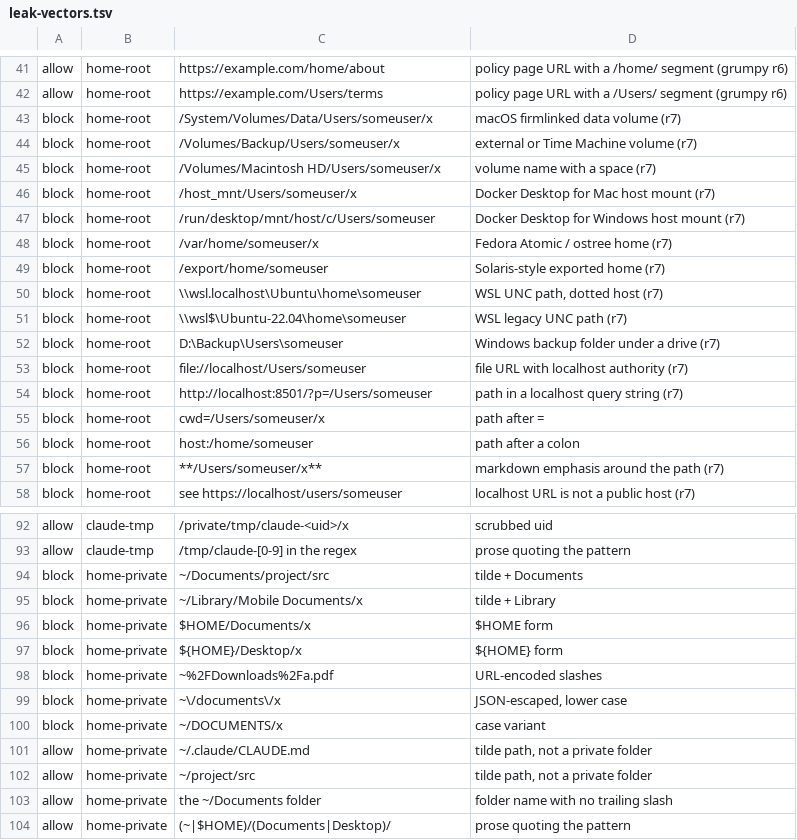
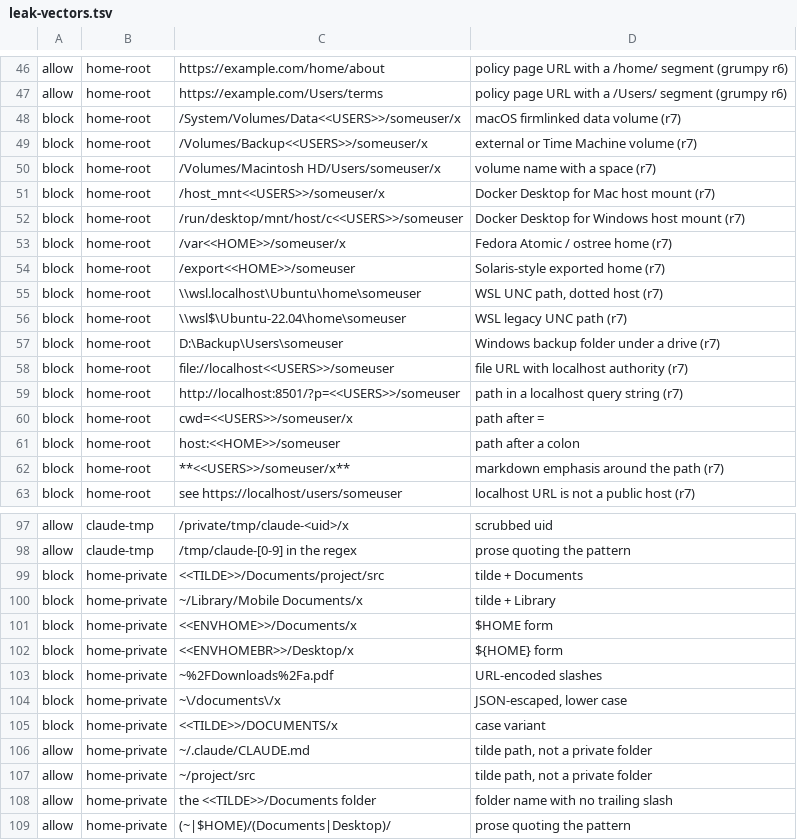
Before and after one commit to jennifer-mckinney/terms-analysis, a TSV file: .claude/governance/leak-vectors.tsv, drawn as a sheet; only a part is shown, gaps mark what is left out; the diff covers the shown part only.

```diff
--- a/.claude/governance/leak-vectors.tsv
+++ b/.claude/governance/leak-vectors.tsv
@@ -42,9 +47,9 @@ allow	home-root	https://example.com/home/about	policy page URL with a /home/ seg
 allow	home-root	https://example.com/Users/terms	policy page URL with a /Users/ segment (grumpy r6)
-block	home-root	/System/Volumes/Data/Users/someuser/x	macOS firmlinked data volume (r7)
-block	home-root	/Volumes/Backup/Users/someuser/x	external or Time Machine volume (r7)
+block	home-root	/System/Volumes/Data<<USERS>>/someuser/x	macOS firmlinked data volume (r7)
+block	home-root	/Volumes/Backup<<USERS>>/someuser/x	external or Time Machine volume (r7)
 block	home-root	/Volumes/Macintosh HD/Users/someuser/x	volume name with a space (r7)
-block	home-root	/host_mnt/Users/someuser/x	Docker Desktop for Mac host mount (r7)
-block	home-root	/run/desktop/mnt/host/c/Users/someuser	Docker Desktop for Windows host mount (r7)
-block	home-root	/var/home/someuser/x	Fedora Atomic / ostree home (r7)
-block	home-root	/export/home/someuser	Solaris-style exported home (r7)
+block	home-root	/host_mnt<<USERS>>/someuser/x	Docker Desktop for Mac host mount (r7)
+block	home-root	/run/desktop/mnt/host/c<<USERS>>/someuser	Docker Desktop for Windows host mount (r7)
+block	home-root	/var<<HOME>>/someuser/x	Fedora Atomic / ostree home (r7)
+block	home-root	/export<<HOME>>/someuser	Solaris-style exported home (r7)
 block	home-root	\\wsl.localhost\Ubuntu\home\someuser	WSL UNC path, dotted host (r7)
@@ -52,7 +57,7 @@ block	home-root	\\wsl$\Ubuntu-22.04\home\someuser	WSL legacy UNC path (r7)
 block	home-root	D:\Backup\Users\someuser	Windows backup folder under a drive (r7)
-block	home-root	file://localhost/Users/someuser	file URL with localhost authority (r7)
-block	home-root	http://localhost:8501/?p=/Users/someuser	path in a localhost query string (r7)
-block	home-root	cwd=/Users/someuser/x	path after =
-block	home-root	host:/home/someuser	path after a colon
-block	home-root	**/Users/someuser/x**	markdown emphasis around the path (r7)
+block	home-root	file://localhost<<USERS>>/someuser	file URL with localhost authority (r7)
+block	home-root	http://localhost:8501/?p=<<USERS>>/someuser	path in a localhost query string (r7)
+block	home-root	cwd=<<USERS>>/someuser/x	path after =
+block	home-root	host:<<HOME>>/someuser	path after a colon
+block	home-root	**<<USERS>>/someuser/x**	markdown emphasis around the path (r7)
 block	home-root	see https://localhost/users/someuser	localhost URL is not a public host (r7)
@@ -93,12 +98,12 @@ allow	claude-tmp	/private/tmp/claude-<uid>/x	scrubbed uid
 allow	claude-tmp	/tmp/claude-[0-9] in the regex	prose quoting the pattern
-block	home-private	~/Documents/project/src	tilde + Documents
+block	home-private	<<TILDE>>/Documents/project/src	tilde + Documents
 block	home-private	~/Library/Mobile Documents/x	tilde + Library
-block	home-private	$HOME/Documents/x	$HOME form
-block	home-private	${HOME}/Desktop/x	${HOME} form
+block	home-private	<<ENVHOME>>/Documents/x	$HOME form
+block	home-private	<<ENVHOMEBR>>/Desktop/x	${HOME} form
 block	home-private	~%2FDownloads%2Fa.pdf	URL-encoded slashes
 block	home-private	~\/documents\/x	JSON-escaped, lower case
-block	home-private	~/DOCUMENTS/x	case variant
+block	home-private	<<TILDE>>/DOCUMENTS/x	case variant
 allow	home-private	~/.claude/CLAUDE.md	tilde path, not a private folder
 allow	home-private	~/project/src	tilde path, not a private folder
-allow	home-private	the ~/Documents folder	folder name with no trailing slash
+allow	home-private	the <<TILDE>>/Documents folder	folder name with no trailing slash
 allow	home-private	(~|$HOME)/(Documents|Desktop)/	prose quoting the pattern
```
Also changed, not shown: 5 added rows and 11 edited cells elsewhere in this file, 2 other files.
